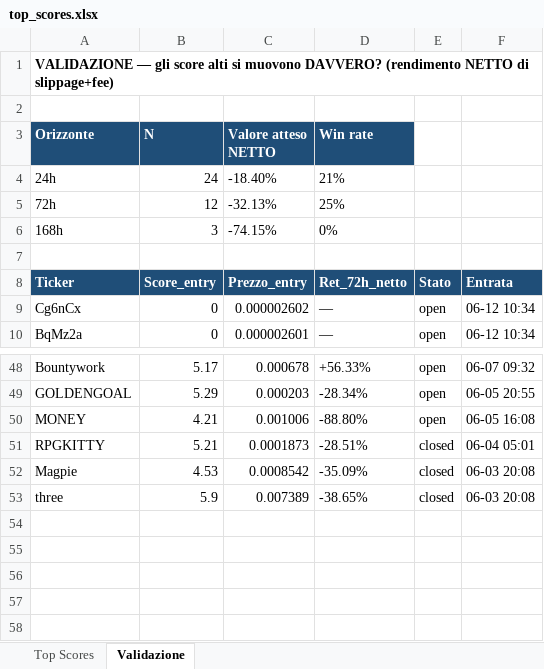
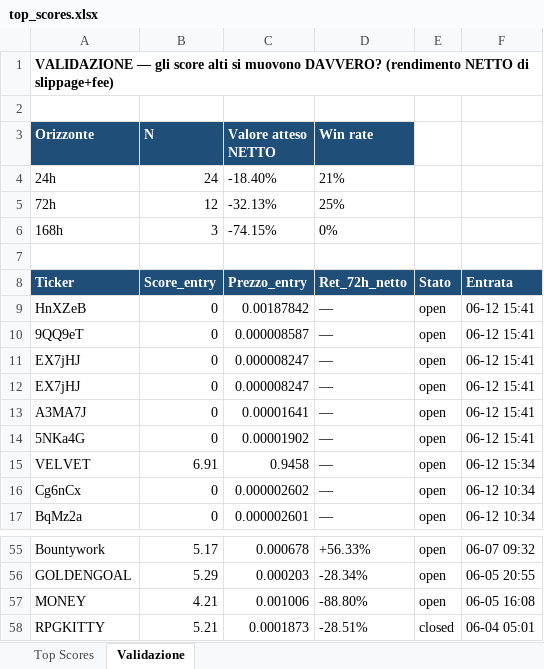
Before and after one commit to nicolostancato-web/crypto-radar, an Excel workbook: top_scores.xlsx, sheet Validazione, drawn as a sheet; only a part is shown, gaps mark what is left out; values as stored, in another font and other column widths than the file's, no borders; removed rows and columns are numbered as before the commit, all else as after; the diff names each change by its address in the sheet, - before the commit and + after, or states it on an @@ line.

```diff
--- a/top_scores.xlsx (sheet Validazione)
+++ b/top_scores.xlsx (sheet Validazione)
+row 9: HnXZeB | 0 | 0.00187842 | — | open | 06-12 15:41
+row 10: 9QQ9eT | 0 | 0.000008587 | — | open | 06-12 15:41
+row 11: EX7jHJ | 0 | 0.000008247 | — | open | 06-12 15:41
+row 12: EX7jHJ | 0 | 0.000008247 | — | open | 06-12 15:41
+row 13: A3MA7J | 0 | 0.00001641 | — | open | 06-12 15:41
+row 14: 5NKa4G | 0 | 0.00001902 | — | open | 06-12 15:41
+row 15: VELVET | 6.91 | 0.9458 | — | open | 06-12 15:34
-row 52: Magpie | 4.53 | 0.0008542 | -35.09% | closed | 06-03 20:08
-row 53: three | 5.9 | 0.007389 | -38.65% | closed | 06-03 20:08
```
Also changed, not shown: sheet Top Scores, 2 other files.
